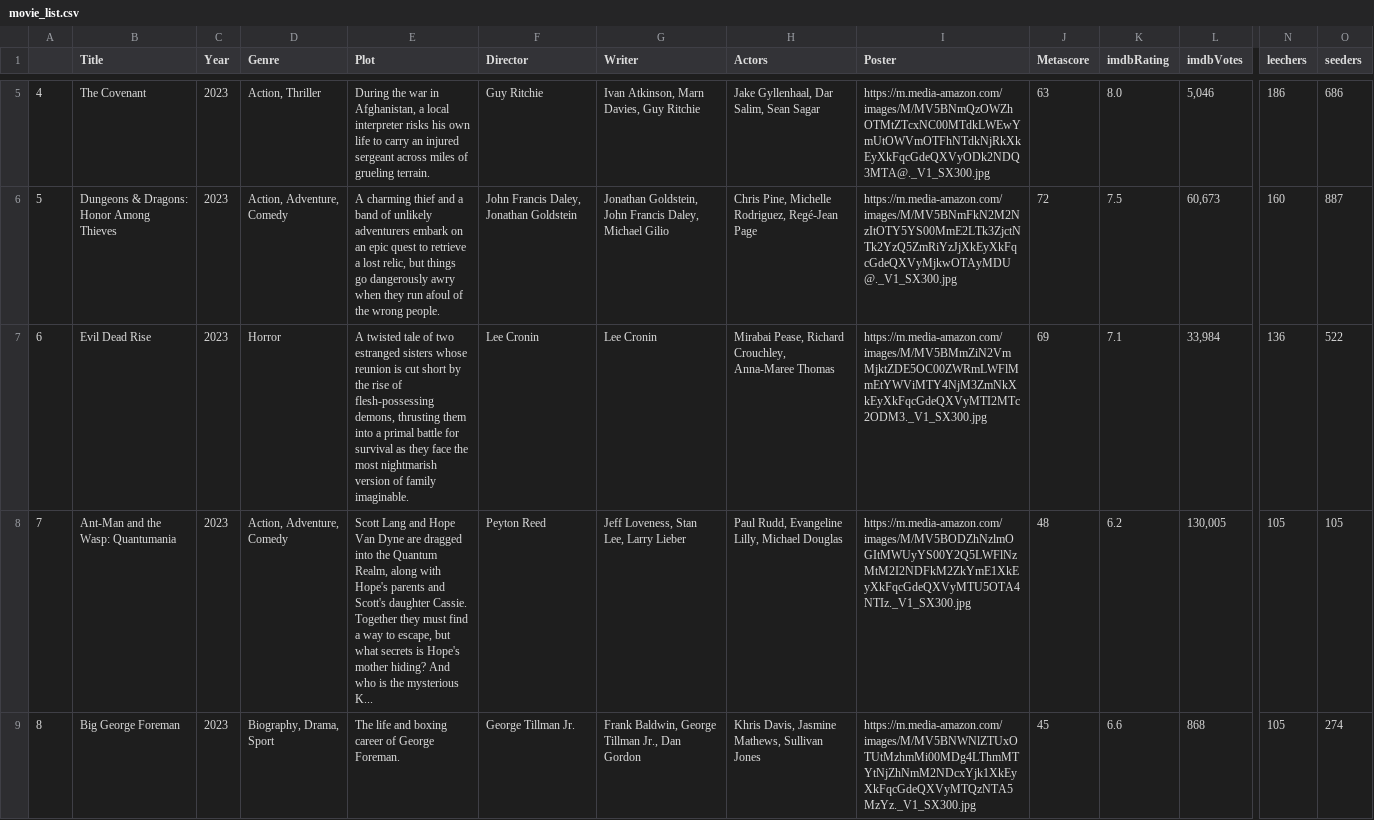
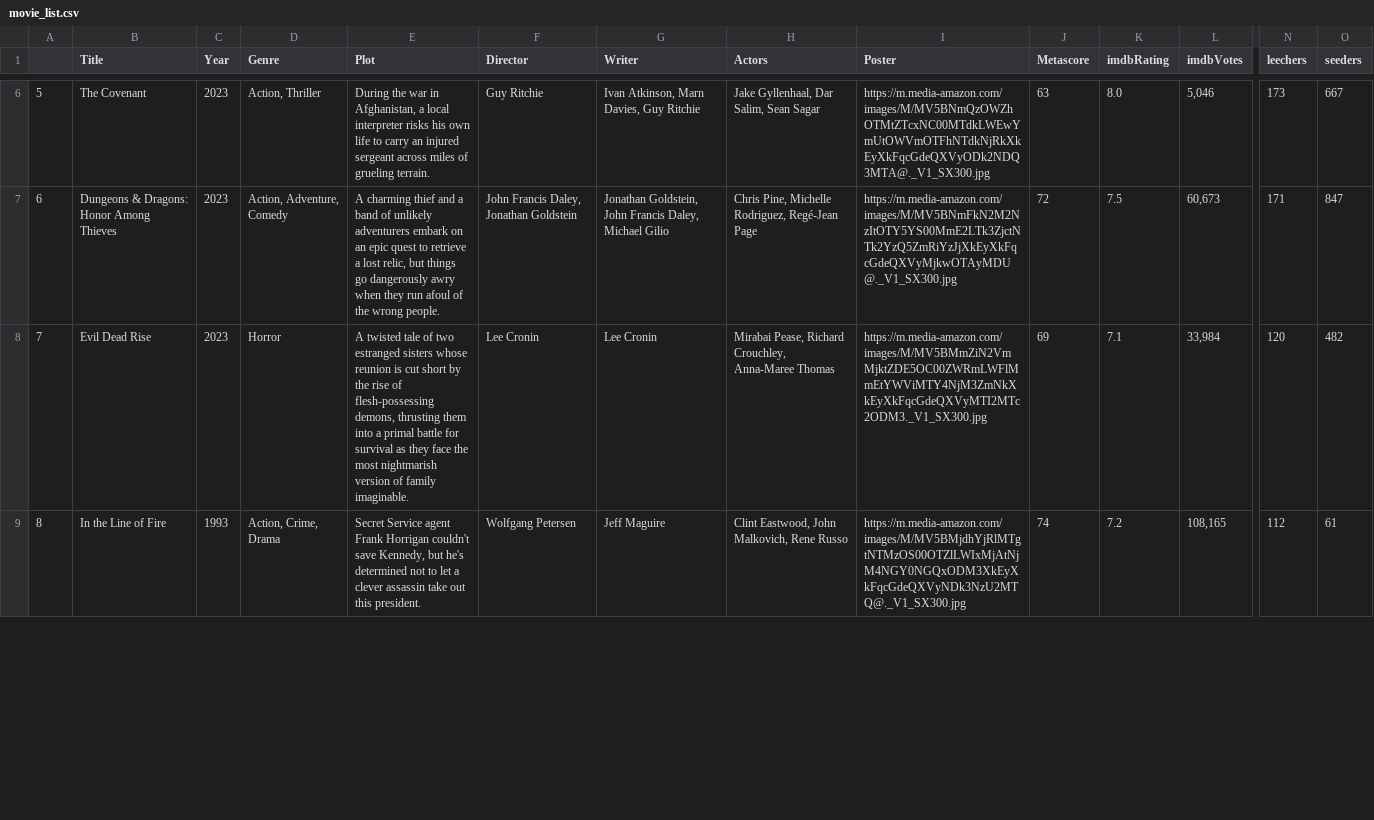
Before and after one commit to ErezWeiss1/Trending_Movies, a CSV file: data/movie_list.csv, drawn as a sheet; only a part is shown, gaps mark what is left out; removed rows and columns are numbered as before the commit, all else as after; rows hold the shown columns only; the diff covers the shown part only; the diff names each change by its address in the sheet, - before the commit and + after, or states it on an @@ line.

```diff
--- a/data/movie_list.csv
+++ b/data/movie_list.csv
-A6: 4
+A6: 5
-N6 (leechers): 186
+N6 (leechers): 173
-O6 (seeders): 686
+O6 (seeders): 667
-A7: 5
+A7: 6
-N7 (leechers): 160
+N7 (leechers): 171
-O7 (seeders): 887
+O7 (seeders): 847
-A8: 6
+A8: 7
-N8 (leechers): 136
+N8 (leechers): 120
-O8 (seeders): 522
+O8 (seeders): 482
-row 8: 7 | Ant-Man and the Wasp: Quantumania | 2023 | Action, Adventure, Comedy | Scott Lang and Hope Van Dyne are dragged into the Quantum Realm, along with Hope's parents and Scott's daughter Cassie. Together they must find a way to escape, but what secrets is Hope's mother hiding? And who is the mysterious K... | Peyton Reed | Jeff Loveness, Stan Lee, Larry Lieber | Paul Rudd, Evangeline Lilly, Michael Douglas | https://m.media-amazon.com/images/M/MV5BODZhNzlmOGItMWUyYS00Y2Q5LWFlNzMtM2I2NDFkM2ZkYmE1XkEyXkFqcGdeQXVyMTU5OTA4NTIz._V1_SX300.jpg | 48 | 6.2 | 130,005 | 105 | 105
-B9 (Title): Big George Foreman
+B9 (Title): In the Line of Fire
-C9 (Year): 2023
+C9 (Year): 1993
-D9 (Genre): Biography, Drama, Sport
+D9 (Genre): Action, Crime, Drama
-E9 (Plot): The life and boxing career of George Foreman.
+E9 (Plot): Secret Service agent Frank Horrigan couldn't save Kennedy, but he's determined not to let a clever assassin take out this president.
-F9 (Director): George Tillman Jr.
+F9 (Director): Wolfgang Petersen
-G9 (Writer): Frank Baldwin, George Tillman Jr., Dan Gordon
+G9 (Writer): Jeff Maguire
-H9 (Actors): Khris Davis, Jasmine Mathews, Sullivan Jones
+H9 (Actors): Clint Eastwood, John Malkovich, Rene Russo
-I9 (Poster): https://m.media-amazon.com/images/M/MV5BNWNlZTUxOTUtMzhmMi00MDg4LThmMTYtNjZhNmM2NDcxYjk1XkEyXkFqcGdeQXVyMTQzNTA5MzYz._V1_SX300.jpg
+I9 (Poster): https://m.media-amazon.com/images/M/MV5BMjdhYjRlMTgtNTMzOS00OTZlLWIxMjAtNjM4NGY0NGQxODM3XkEyXkFqcGdeQXVyNDk3NzU2MTQ@._V1_SX300.jpg
-J9 (Metascore): 45
+J9 (Metascore): 74
-K9 (imdbRating): 6.6
+K9 (imdbRating): 7.2
-L9 (imdbVotes): 868
+L9 (imdbVotes): 108,165
-N9 (leechers): 105
+N9 (leechers): 112
-O9 (seeders): 274
+O9 (seeders): 61
```
Also changed, not shown: 1 added row and 46 edited cells elsewhere in this file, 1 other file.
